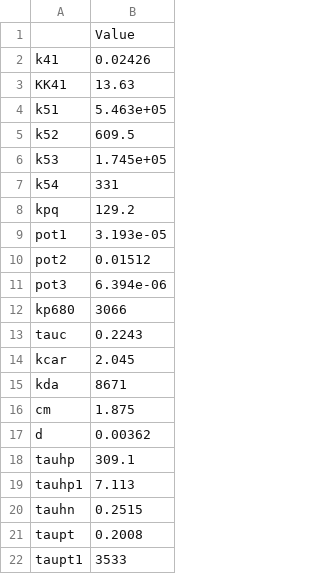
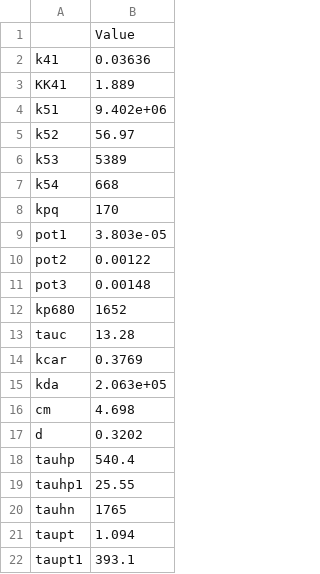
Before and after one commit to FoxLawrence/ODE_parameters_optimized, a CSV file: opt_par/WT/parameters_WT.csv, drawn as a sheet.

```diff
--- a/opt_par/WT/parameters_WT.csv
+++ b/opt_par/WT/parameters_WT.csv
@@ -1,22 +1,22 @@
 ,Value
-k41,0.02426
-KK41,13.63
-k51,5.463e+05
-k52,609.5
-k53,1.745e+05
-k54,331
-kpq,129.2
-pot1,3.193e-05
-pot2,0.01512
-pot3,6.394e-06
-kp680,3066
-tauc,0.2243
-kcar,2.045
-kda,8671
-cm,1.875
-d,0.00362
-tauhp,309.1
-tauhp1,7.113
-tauhn,0.2515
-taupt,0.2008
-taupt1,3533
+k41,0.03636
+KK41,1.889
+k51,9.402e+06
+k52,56.97
+k53,5389
+k54,668
+kpq,170
+pot1,3.803e-05
+pot2,0.00122
+pot3,0.00148
+kp680,1652
+tauc,13.28
+kcar,0.3769
+kda,2.063e+05
+cm,4.698
+d,0.3202
+tauhp,540.4
+tauhp1,25.55
+tauhn,1765
+taupt,1.094
+taupt1,393.1
```
Also changed, not shown: simulation_data/WT/simulations_WT.csv, 7 other files.
